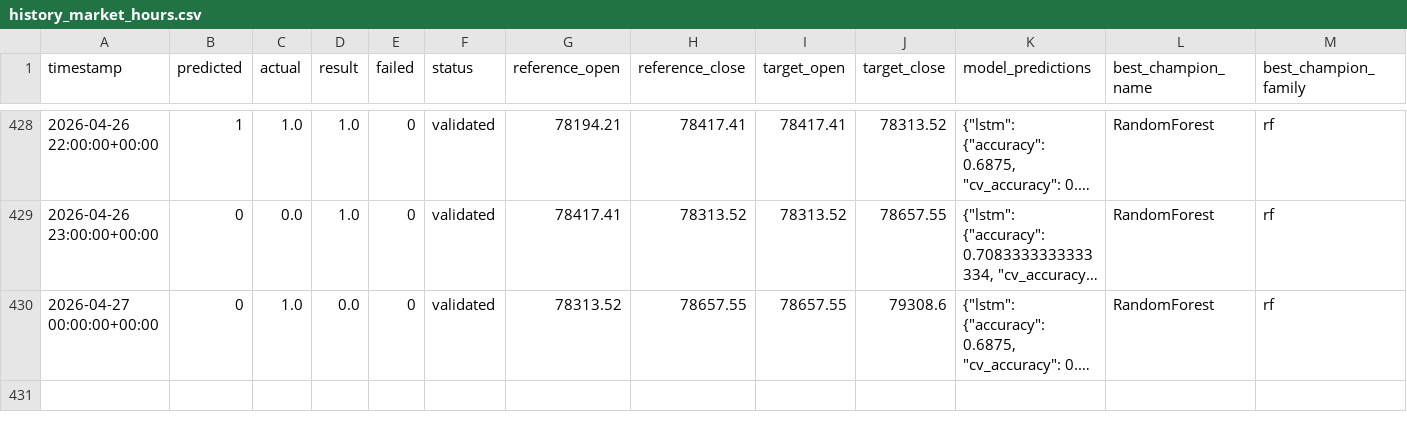
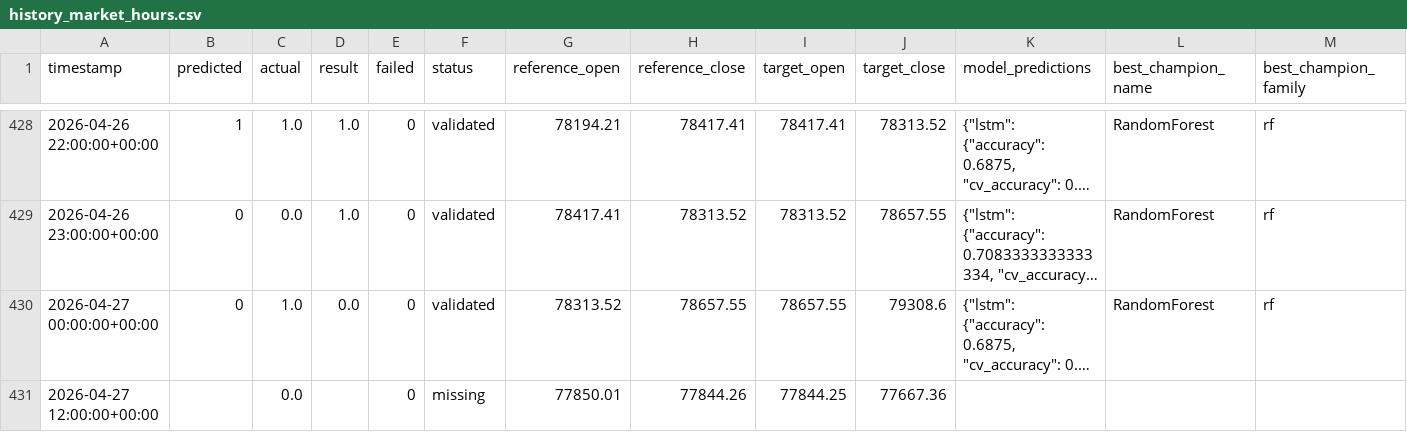
Before and after one commit to devMuniz02/btc-hourly-tournament, a CSV file: history_market_hours.csv, drawn as a sheet; only a part is shown, gaps mark what is left out; long unchanged cells end in …; rows hold the shown columns only; the diff covers the shown part only; the diff names each change by its address in the sheet, - before the commit and + after, or states it on an @@ line.

```diff
--- a/history_market_hours.csv
+++ b/history_market_hours.csv
+row 431: 2026-04-27 12:00:00+00:00 |  | 0.0 |  | 0 | missing | 77850.01 | 77844.26 | 77844.25 | 77667.36
```
Also changed, not shown: 1 added row elsewhere in this file, 3 other files.
